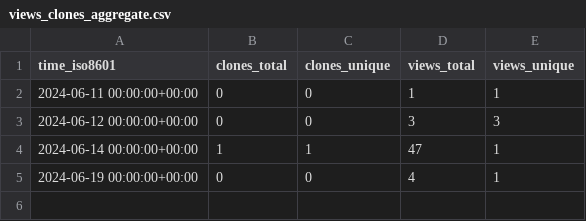
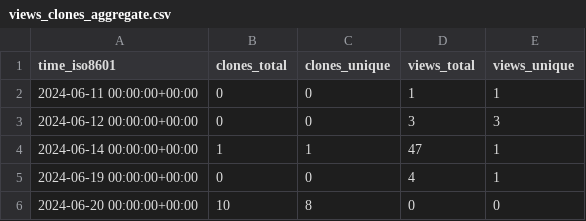
Before and after one commit to demichie/OpenPDAC-11, a CSV file: demichie/OpenPDAC-11/ghrs-data/views_clones_aggregate.csv, drawn as a sheet; the diff names each change by its address in the sheet, - before the commit and + after, or states it on an @@ line.

```diff
--- a/demichie/OpenPDAC-11/ghrs-data/views_clones_aggregate.csv
+++ b/demichie/OpenPDAC-11/ghrs-data/views_clones_aggregate.csv
+row 6: 2024-06-20 00:00:00+00:00 | 10 | 8 | 0 | 0
```
Also changed, not shown: 1 other file.
